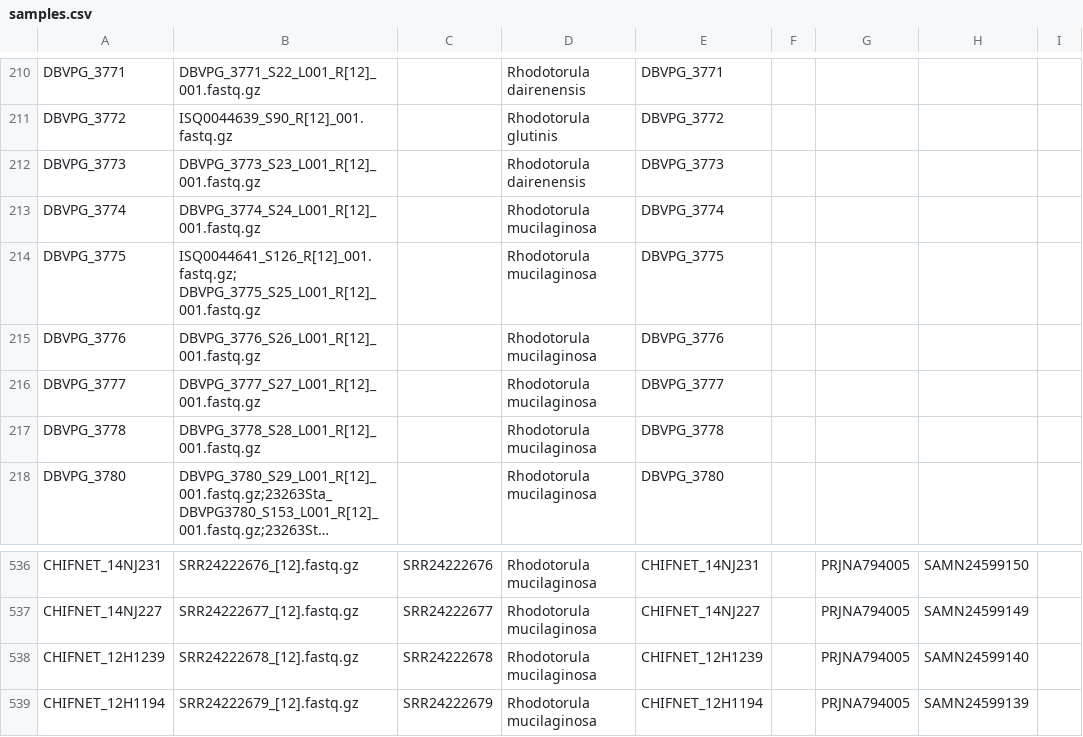
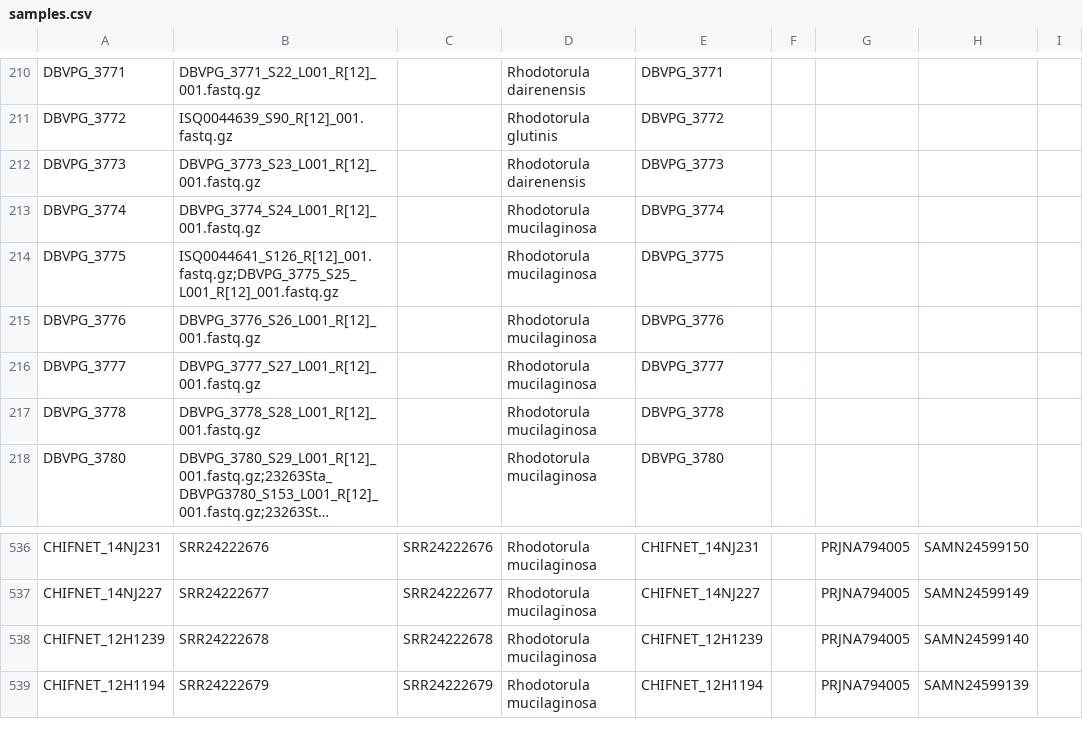
Before and after one commit to stajichlab/ExtremeRhodotorula_DraftGenomes, a CSV file: samples.csv, drawn as a sheet; only a part is shown, gaps mark what is left out; long unchanged cells end in …; the diff covers the shown part only; the diff names each change by its address in the sheet, - before the commit and + after, or states it on an @@ line.

```diff
--- a/samples.csv
+++ b/samples.csv
-B214: ISQ0044641_S126_R[12]_001.fastq.gz; DBVPG_3775_S25_L001_R[12]_001.fastq.gz
+B214: ISQ0044641_S126_R[12]_001.fastq.gz;DBVPG_3775_S25_L001_R[12]_001.fastq.gz
-B536: SRR24222676_[12].fastq.gz
+B536: SRR24222676
-B537: SRR24222677_[12].fastq.gz
+B537: SRR24222677
-B538: SRR24222678_[12].fastq.gz
+B538: SRR24222678
-B539: SRR24222679_[12].fastq.gz
+B539: SRR24222679
```
Also changed, not shown: 28 edited cells elsewhere in this file.
